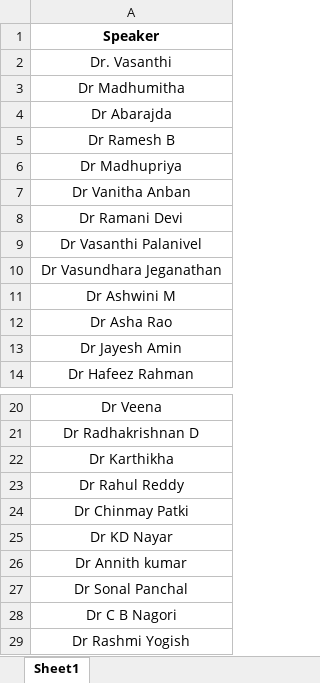
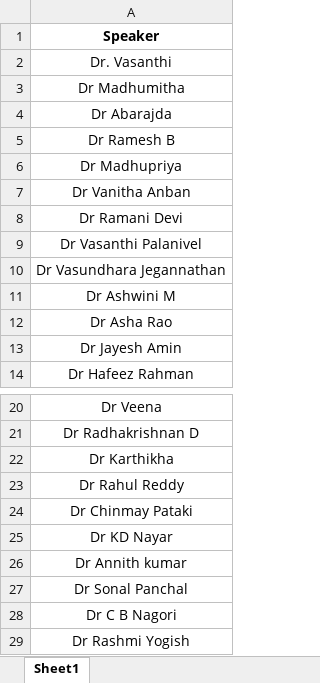
Before and after one commit to karthi4632a1810/prasathhospital, an Excel workbook: Faculty list for ID.xlsx, sheet Sheet1, drawn as a sheet; only a part is shown, gaps mark what is left out; values as stored, in another font and other column widths than the file's, no borders; conditional formats not drawn; the diff names each change by its address in the sheet, - before the commit and + after, or states it on an @@ line.

```diff
--- a/Faculty list for ID.xlsx (sheet Sheet1)
+++ b/Faculty list for ID.xlsx (sheet Sheet1)
-A10: Dr Vasundhara Jeganathan
+A10: Dr Vasundhara Jegannathan
-A24: Dr Chinmay Patki
+A24: Dr Chinmay Pataki
```
Also changed, not shown: Bulk Upload Attendance Template(1).xlsx, 11 other files.
